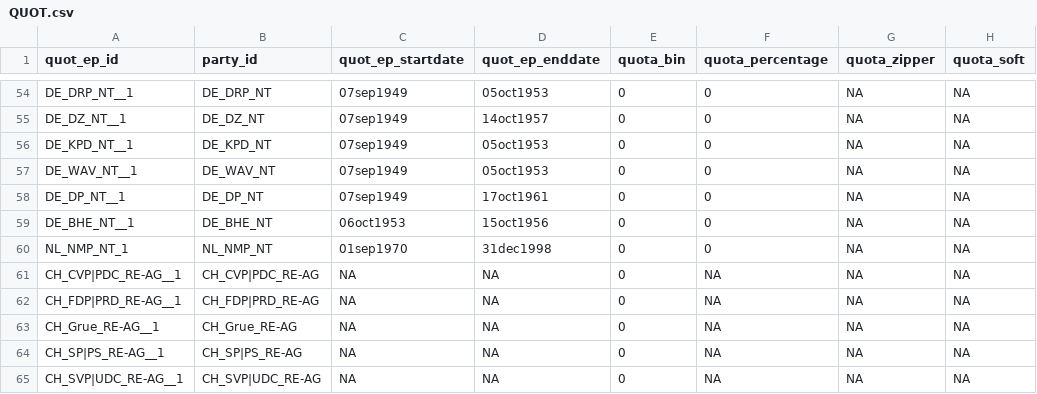
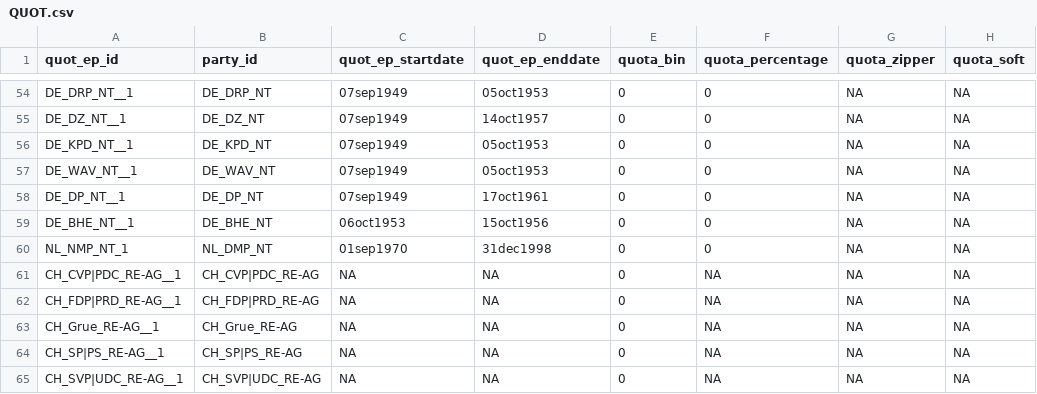
Before and after one commit to TomasZwinkels/R026, a CSV file: PCC/QUOT.csv, drawn as a sheet; only a part is shown, gaps mark what is left out; the diff names each change by its address in the sheet, - before the commit and + after, or states it on an @@ line.

```diff
--- a/PCC/QUOT.csv
+++ b/PCC/QUOT.csv
-B60 (party_id): NL_NMP_NT
+B60 (party_id): NL_DMP_NT
```
Also changed, not shown: PCC/FACT.csv, 6 other files.
